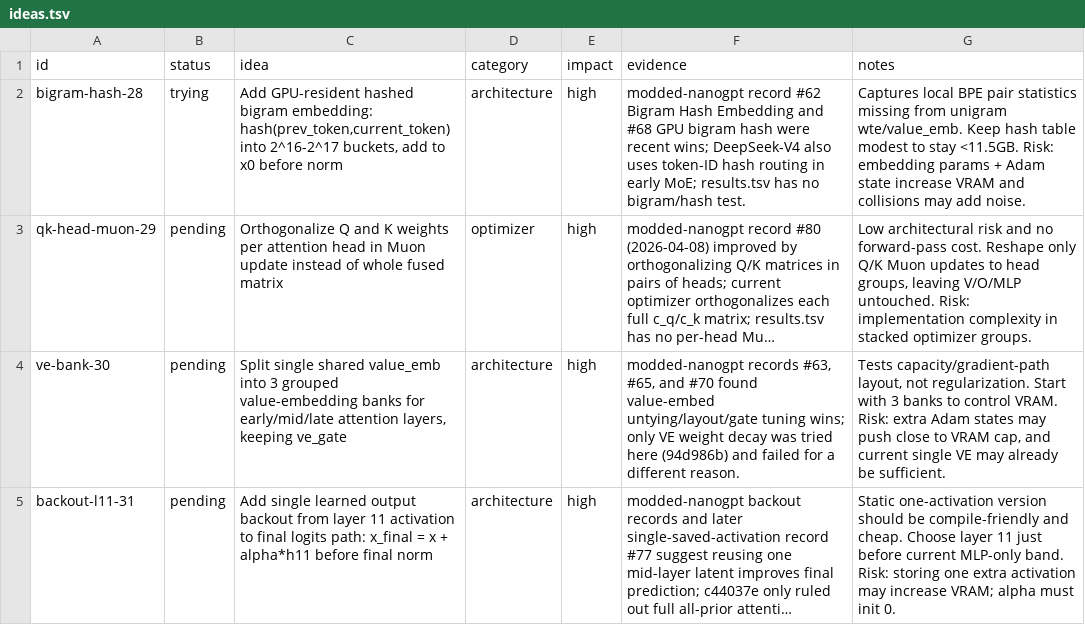
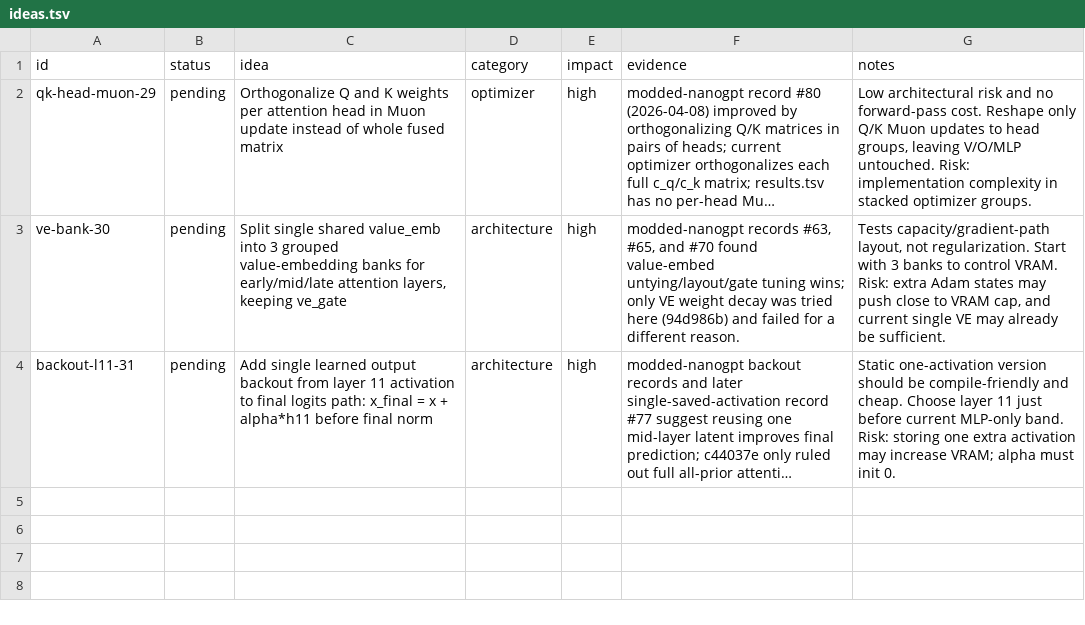
Before and after one commit to Djordje-Stojanovic/TrainRTX5070_200MTokens, a TSV file: ideas.tsv, drawn as a sheet; long unchanged cells end in …; the diff names each change by its address in the sheet, - before the commit and + after, or states it on an @@ line.

Commit message:
ideas: remove bigram-hash-28 (tried)

```diff
--- a/ideas.tsv
+++ b/ideas.tsv
-row 2: bigram-hash-28 | trying | Add GPU-resident hashed bigram embedding: hash(prev_token,current_token) into 2^16-2^17 buckets, add to x0 before norm | architecture | high | modded-nanogpt record #62 Bigram Hash Embedding and #68 GPU bigram hash were recent wins; DeepSeek-V4 also uses token-ID hash routing in early MoE; results.tsv has no bigram/hash test. | Captures local BPE pair statistics missing from unigram wte/value_emb. Keep hash table modest to stay <11.5GB. Risk: embedding params + Adam state increase VRAM and collisions may add noise.
```
